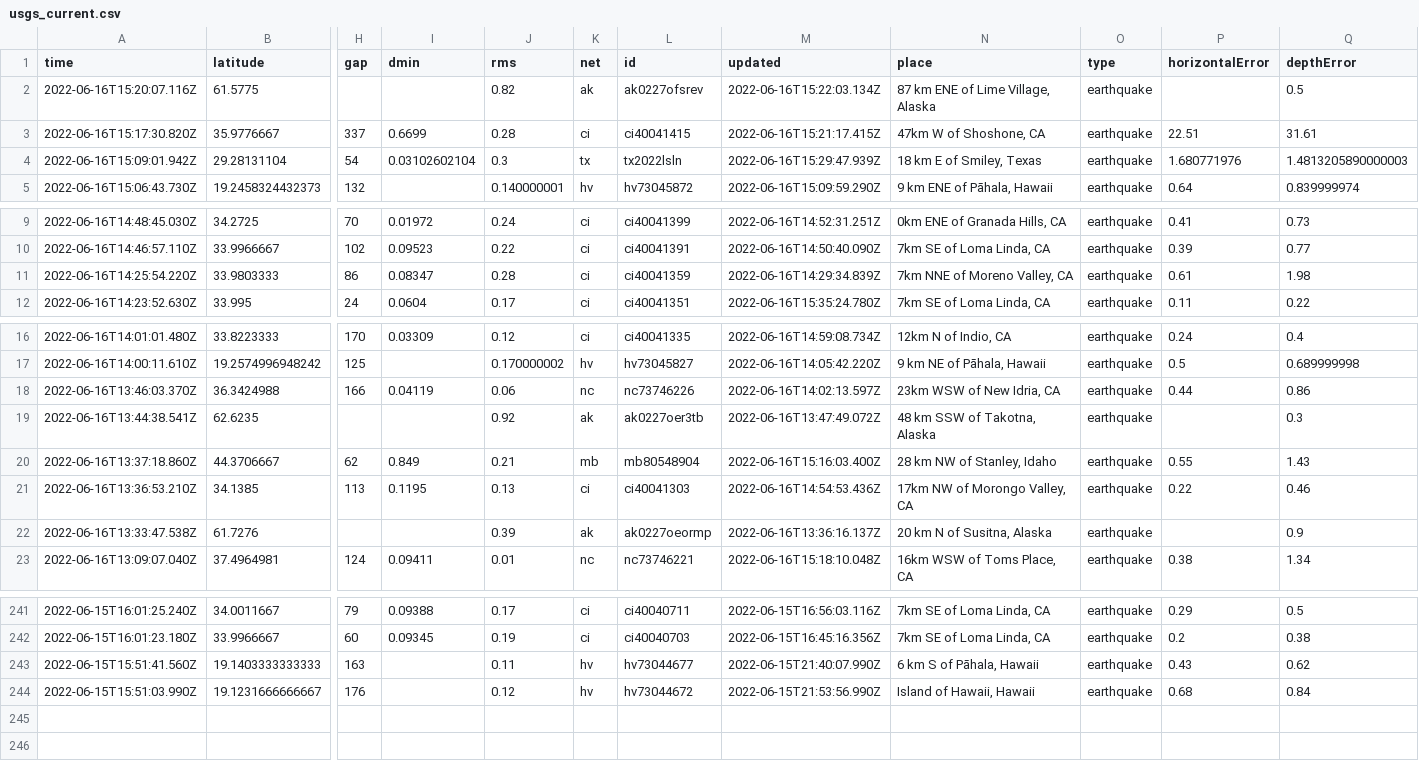
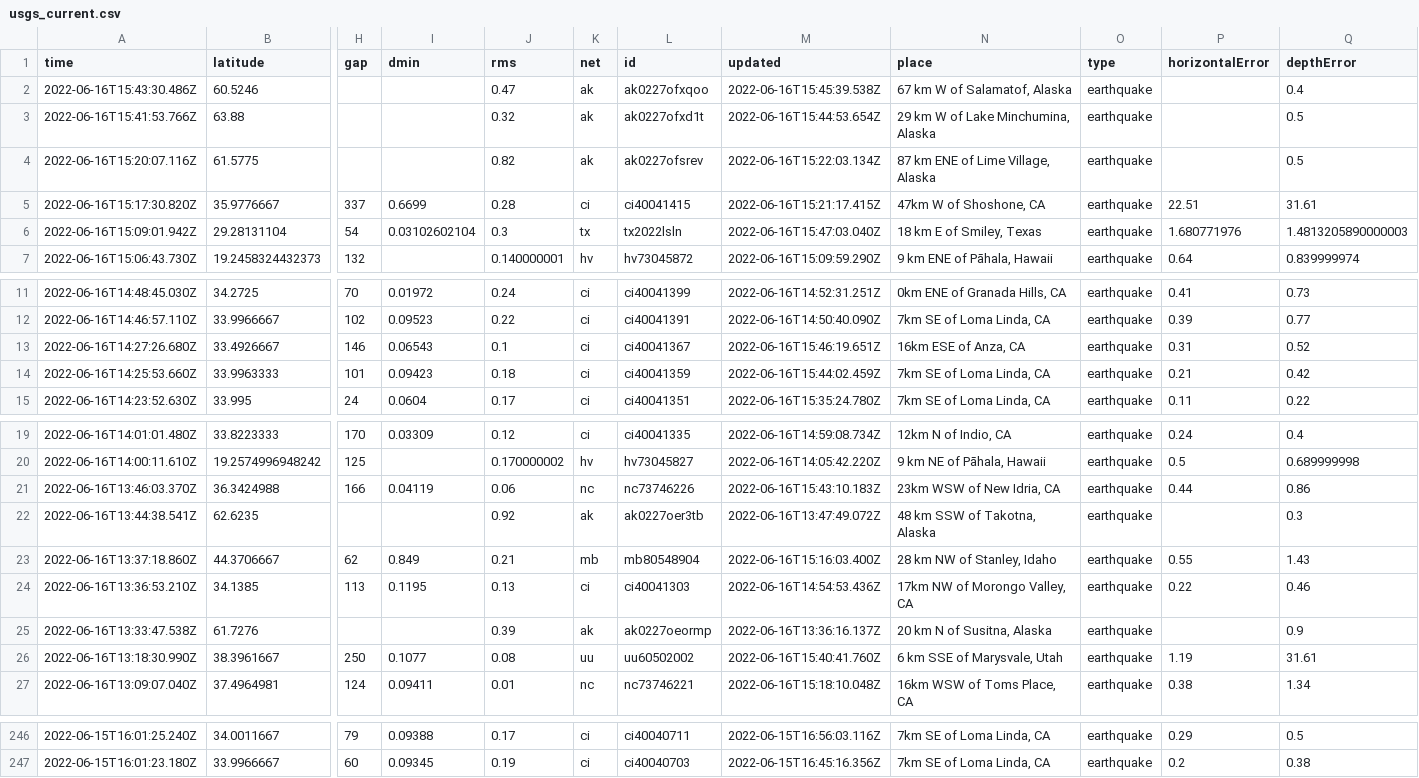
Before and after one commit to dlbranham/my-data-robot, a CSV file: usgs_current.csv, drawn as a sheet; only a part is shown, gaps mark what is left out; removed rows and columns are numbered as before the commit, all else as after; rows hold the shown columns only; the diff covers the shown part only; the diff names each change by its address in the sheet, - before the commit and + after, or states it on an @@ line.

```diff
--- a/usgs_current.csv
+++ b/usgs_current.csv
+row 2: 2022-06-16T15:43:30.486Z | 60.5246 |  |  | 0.47 | ak | ak0227ofxqoo | 2022-06-16T15:45:39.538Z | 67 km W of Salamatof, Alaska | earthquake |  | 0.4
+row 3: 2022-06-16T15:41:53.766Z | 63.88 |  |  | 0.32 | ak | ak0227ofxd1t | 2022-06-16T15:44:53.654Z | 29 km W of Lake Minchumina, Alaska | earthquake |  | 0.5
-M6 (updated): 2022-06-16T15:29:47.939Z
+M6 (updated): 2022-06-16T15:47:03.040Z
-row 11: 2022-06-16T14:25:54.220Z | 33.9803333 | 86 | 0.08347 | 0.28 | ci | ci40041359 | 2022-06-16T14:29:34.839Z | 7km NNE of Moreno Valley, CA | earthquake | 0.61 | 1.98
+row 13: 2022-06-16T14:27:26.680Z | 33.4926667 | 146 | 0.06543 | 0.1 | ci | ci40041367 | 2022-06-16T15:46:19.651Z | 16km ESE of Anza, CA | earthquake | 0.31 | 0.52
+row 14: 2022-06-16T14:25:53.660Z | 33.9963333 | 101 | 0.09423 | 0.18 | ci | ci40041359 | 2022-06-16T15:44:02.459Z | 7km SE of Loma Linda, CA | earthquake | 0.21 | 0.42
-M21 (updated): 2022-06-16T14:02:13.597Z
+M21 (updated): 2022-06-16T15:43:10.183Z
+row 26: 2022-06-16T13:18:30.990Z | 38.3961667 | 250 | 0.1077 | 0.08 | uu | uu60502002 | 2022-06-16T15:40:41.760Z | 6 km SSE of Marysvale, Utah | earthquake | 1.19 | 31.61
-row 243: 2022-06-15T15:51:41.560Z | 19.1403333333333 | 163 |  | 0.11 | hv | hv73044677 | 2022-06-15T21:40:07.990Z | 6 km S of Pāhala, Hawaii | earthquake | 0.43 | 0.62
-row 244: 2022-06-15T15:51:03.990Z | 19.1231666666667 | 176 |  | 0.12 | hv | hv73044672 | 2022-06-15T21:53:56.990Z | Island of Hawaii, Hawaii | earthquake | 0.68 | 0.84
```
Also changed, not shown: 1 added row and 4 edited cells elsewhere in this file.
